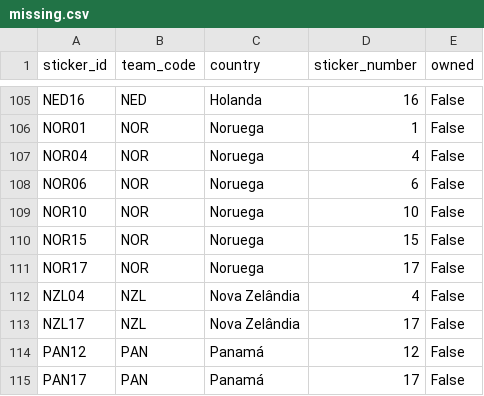
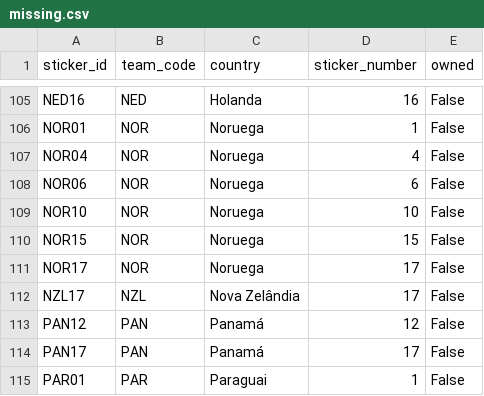
Before and after one commit to RafaSartorel/figurinhas-copa-2026, a CSV file: data/missing.csv, drawn as a sheet; only a part is shown, gaps mark what is left out; the shorter side is filled out with more unchanged rows.

```diff
--- a/data/missing.csv
+++ b/data/missing.csv
@@ -111,3 +111,2 @@ NOR15,NOR,Noruega,15,False
 NOR17,NOR,Noruega,17,False
-NZL04,NZL,Nova Zelândia,4,False
 NZL17,NZL,Nova Zelândia,17,False
```
Also changed, not shown: data/owned.csv, 6 other files.
